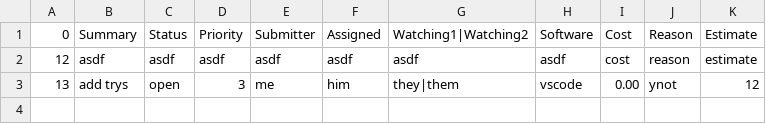
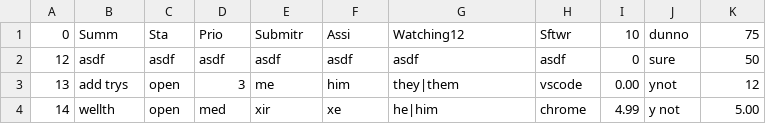
Before and after one commit to whuck/TicketSystemSearchAssignment, a CSV file: Enhancements.csv, drawn as a sheet.

```diff
--- a/Enhancements.csv
+++ b/Enhancements.csv
@@ -1,3 +1,4 @@
-0,Summary,Status,Priority,Submitter,Assigned,Watching1|Watching2,Software,Cost,Reason,Estimate
-12,asdf,asdf,asdf,asdf,asdf,asdf,asdf,cost,reason,estimate
+0,Summ,Sta,Prio,Submitr,Assi,Watching12,Sftwr,10,dunno,75
+12,asdf,asdf,asdf,asdf,asdf,asdf,asdf,0,sure,50
 13,add trys,open,3,me,him,they|them,vscode,0.00,ynot,12
+14,wellth,open,med,xir,xe,he|him,chrome,4.99,y not,5.00
```
Also changed, not shown: Tasks.csv, 9 other files.
